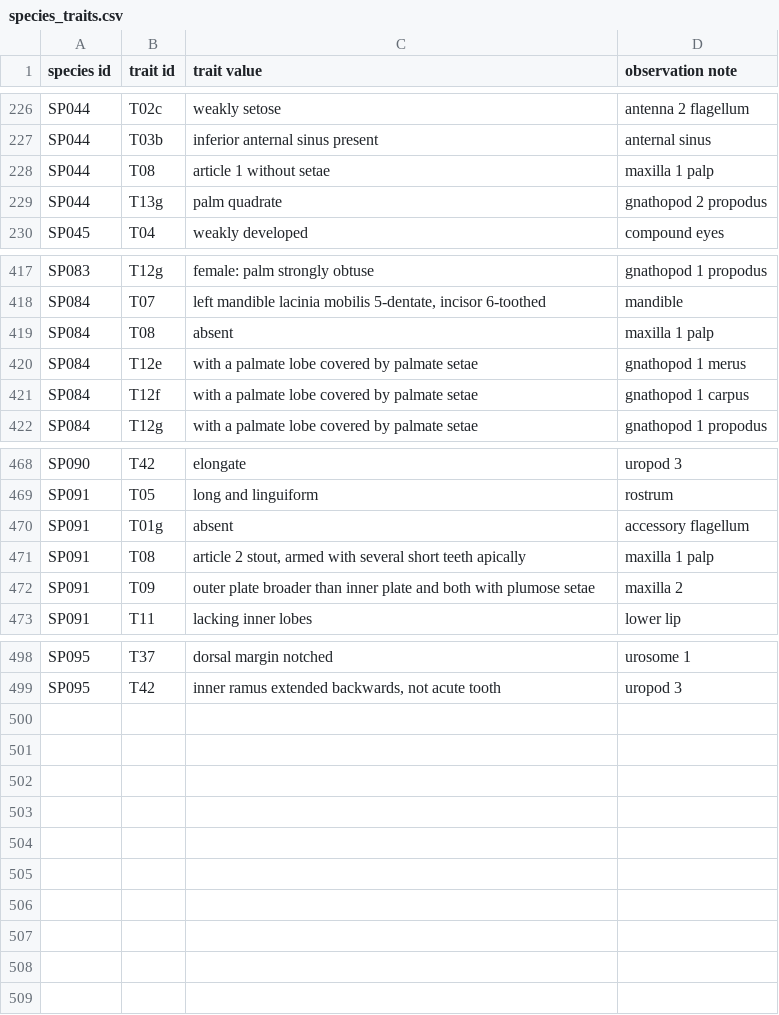
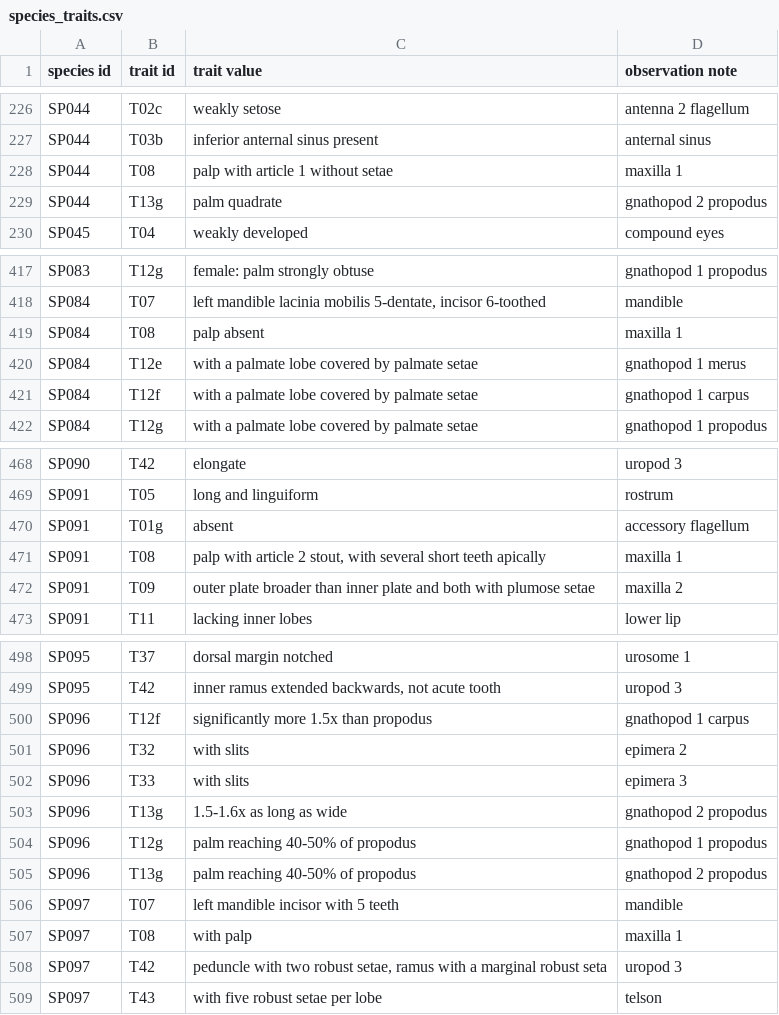
Before and after one commit to fccigarettes-ui/Gammaridae, a CSV file: species_traits.csv, drawn as a sheet; only a part is shown, gaps mark what is left out.

```diff
--- a/species_traits.csv
+++ b/species_traits.csv
@@ -227,3 +227,3 @@ SP044,T02c,weakly setose,antenna 2 flagellum,,,,
 SP044,T03b,inferior anternal sinus present,anternal sinus,,,,
-SP044,T08,article 1 without setae,maxilla 1 palp,,,,
+SP044,T08,palp with article 1 without setae,maxilla 1,,,,
 SP044,T13g,palm quadrate,gnathopod 2 propodus,,,,
@@ -418,3 +418,3 @@ SP083,T12g,female: palm strongly obtuse,gnathopod 1 propodus,,,,
 SP084,T07,"left mandible lacinia mobilis 5-dentate, incisor 6-toothed",mandible,,,,
-SP084,T08,absent,maxilla 1 palp,,,,
+SP084,T08,palp absent,maxilla 1,,,,
 SP084,T12e,with a palmate lobe covered by palmate setae,gnathopod 1 merus,,,,
@@ -470,3 +470,3 @@ SP091,T05,long and linguiform,rostrum,,,,
 SP091,T01g,absent,accessory flagellum,,,,
-SP091,T08,"article 2 stout, armed with several short teeth apically",maxilla 1 palp,,,,
+SP091,T08,"palp with article 2 stout, with several short teeth apically",maxilla 1,,,,
 SP091,T09,outer plate broader than inner plate and both with plumose setae,maxilla 2,,,,
@@ -499 +499,11 @@ SP095,T37,dorsal margin notched,urosome 1,,,,
 SP095,T42,"inner ramus extended backwards, not acute tooth",uropod 3,,,,
+SP096,T12f,significantly more 1.5x than propodus,gnathopod 1 carpus,,,,
+SP096,T32,with slits,epimera 2,,,,
+SP096,T33,with slits,epimera 3,,,,
+SP096,T13g,1.5-1.6x as long as wide,gnathopod 2 propodus,,,,
+SP096,T12g,palm reaching 40-50% of propodus,gnathopod 1 propodus,,,,
+SP096,T13g,palm reaching 40-50% of propodus,gnathopod 2 propodus,,,,
+SP097,T07,left mandible incisor with 5 teeth,mandible,,,,
+SP097,T08,with palp,maxilla 1,,,,
+SP097,T42,"peduncle with two robust setae, ramus with a marginal robust seta",uropod 3,,,,
+SP097,T43,with five robust setae per lobe,telson,,,,
```
Also changed, not shown: species.csv, species_info_expander.csv, 2 other files.
